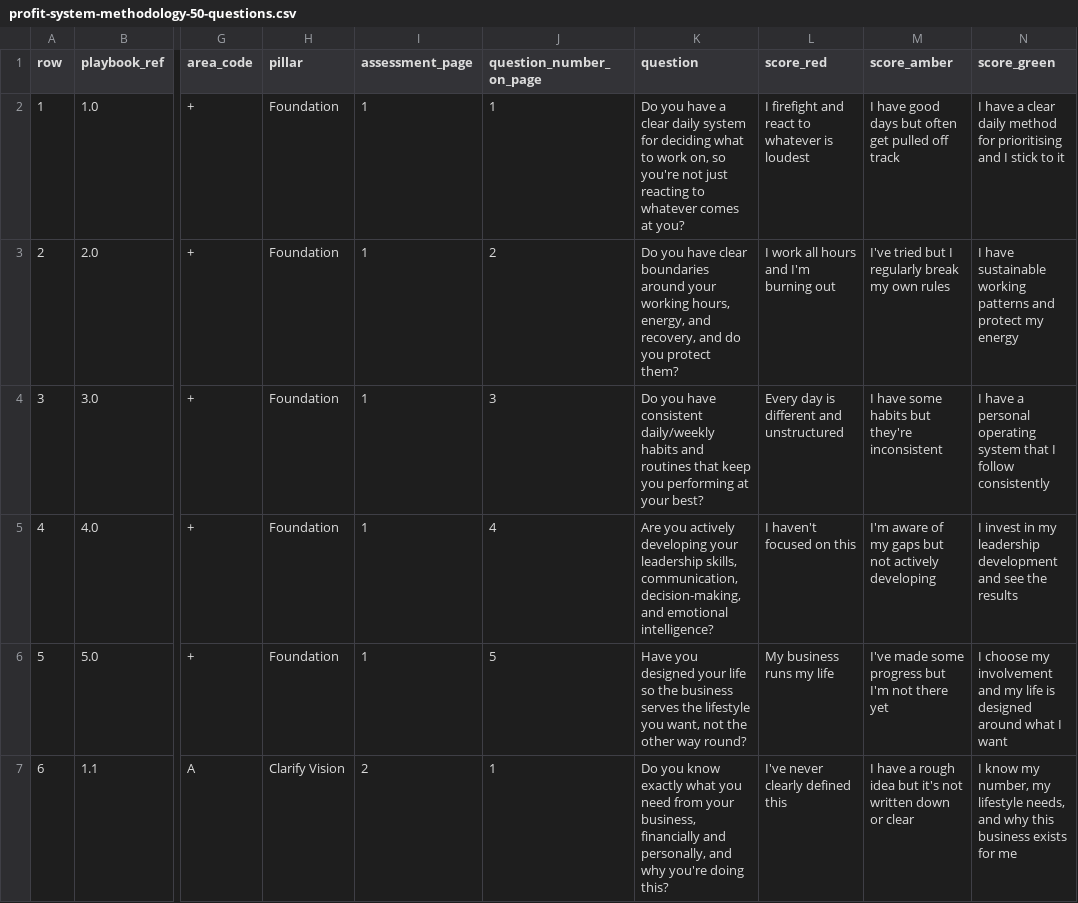
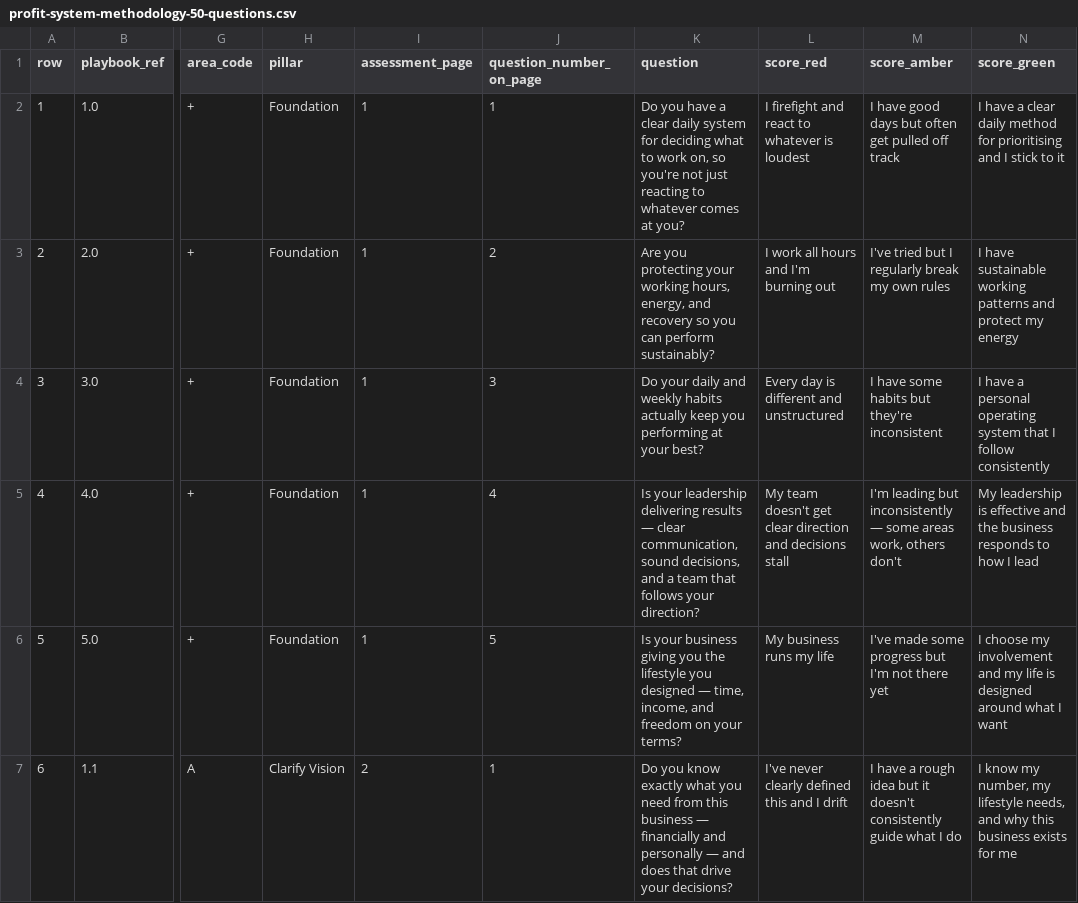
Before and after one commit to Zanderwoodfordsmith/profitcoach, a CSV file: exports/profit-system-methodology-50-questions.csv, drawn as a sheet; only a part is shown, gaps mark what is left out; the diff covers the shown part only; the diff names each change by its address in the sheet, - before the commit and + after, or states it on an @@ line.

```diff
--- a/exports/profit-system-methodology-50-questions.csv
+++ b/exports/profit-system-methodology-50-questions.csv
-K3 (question): Do you have clear boundaries around your working hours, energy, and recovery, and do you protect them?
+K3 (question): Are you protecting your working hours, energy, and recovery so you can perform sustainably?
-K4 (question): Do you have consistent daily/weekly habits and routines that keep you…
+K4 (question): Do your daily and weekly habits actually keep you…
-K5 (question): Are you actively developing your leadership skills, communication, decision-making, and emotional intelligence?
+K5 (question): Is your leadership delivering results — clear communication, sound decisions, and a team that follows your direction?
-L5 (score_red): I haven't focused on this
+L5 (score_red): My team doesn't get clear direction and decisions stall
-M5 (score_amber): I'm aware of my gaps but not actively developing
+M5 (score_amber): I'm leading but inconsistently — some areas work, others don't
-N5 (score_green): I invest in my leadership development and see the results
+N5 (score_green): My leadership is effective and the business responds to how I lead
-K6 (question): Have you designed your life so the business serves the lifestyle you want, not the other way round?
+K6 (question): Is your business giving you the lifestyle you designed — time, income, and freedom on your terms?
-K7 (question): …need from your business, financially and personally, and why you're doing this?
+K7 (question): …need from this business — financially and personally — and does that drive your decisions?
-L7 (score_red): I've never clearly defined this
+L7 (score_red): I've never clearly defined this and I drift
-M7 (score_amber): …idea but it's not written down or clear
+M7 (score_amber): …idea but it doesn't consistently guide what I do
```
Also changed, not shown: 156 edited cells elsewhere in this file, 33 other files.
